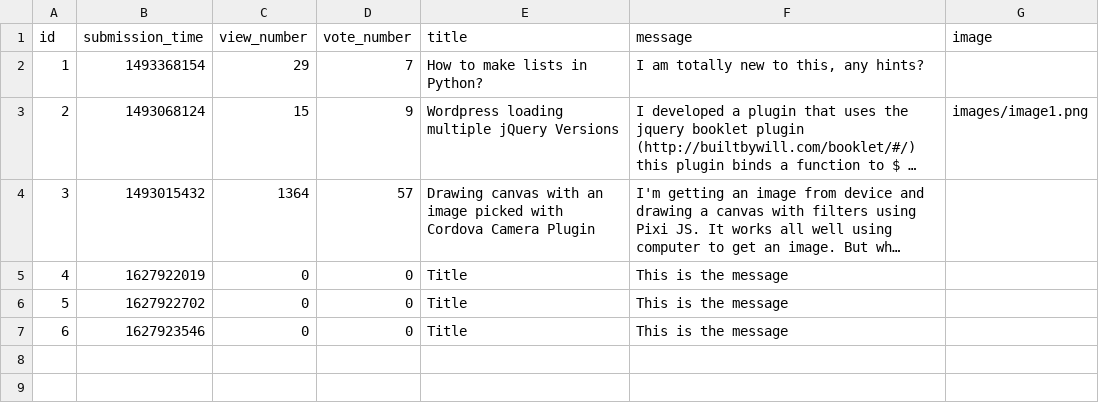
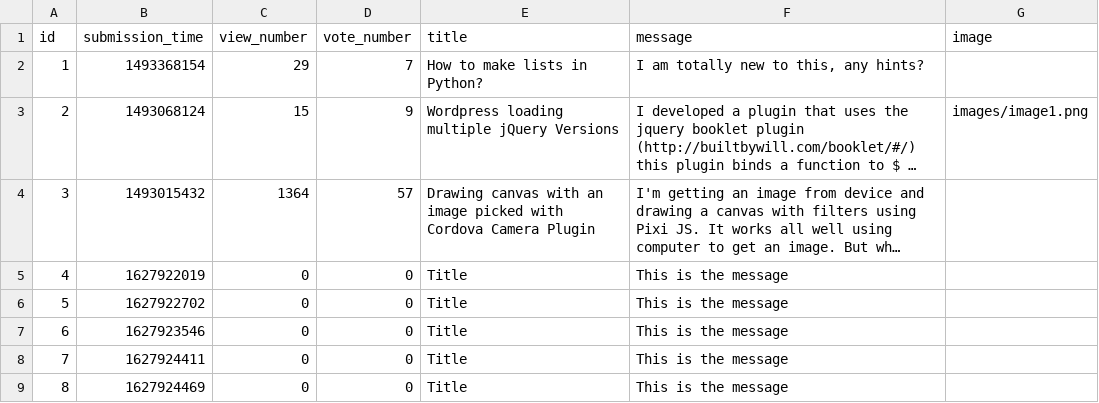
Before and after one commit to CodecoolGlobal/ask-mate-3-python-tamasstephen, a CSV file: sample_data/test_questions.csv, drawn as a sheet; long unchanged cells end in …; the diff names each change by its address in the sheet, - before the commit and + after, or states it on an @@ line.

```diff
--- a/sample_data/test_questions.csv
+++ b/sample_data/test_questions.csv
+row 8: 7 | 1627924411 | 0 | 0 | Title | This is the message
+row 9: 8 | 1627924469 | 0 | 0 | Title | This is the message
```
Also changed, not shown: 1 other file.
